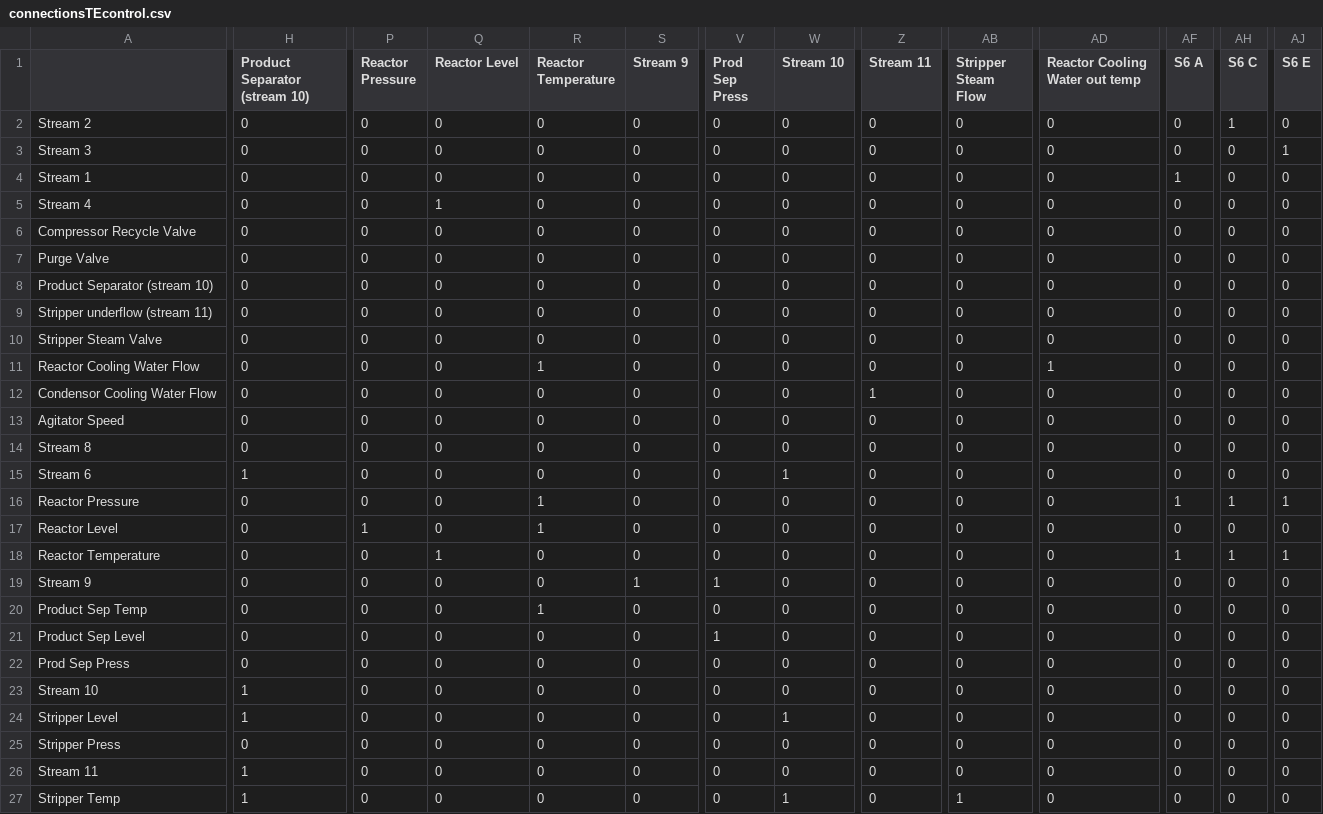
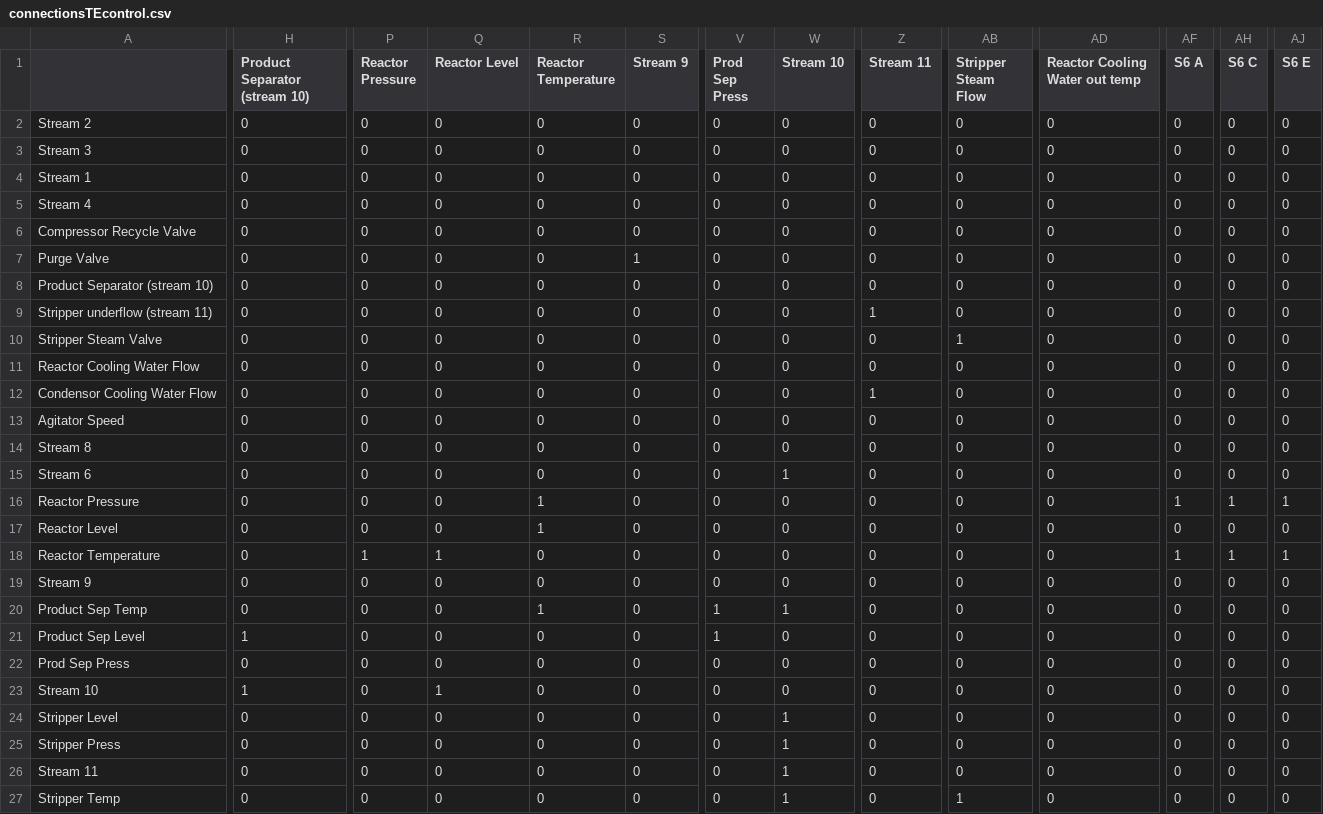
Before and after one commit to stelmo/LoopRanking, a CSV file: connectionsTEcontrol.csv, drawn as a sheet; only a part is shown, gaps mark what is left out; the diff covers the shown part only; the diff names each change by its address in the sheet, - before the commit and + after, or states it on an @@ line.

```diff
--- a/connectionsTEcontrol.csv
+++ b/connectionsTEcontrol.csv
-AH2 (S6 C): 1
+AH2 (S6 C): 0
-AJ3 (S6 E): 1
+AJ3 (S6 E): 0
-AF4 (S6 A): 1
+AF4 (S6 A): 0
-Q5 (Reactor Level): 1
+Q5 (Reactor Level): 0
-S7 (Stream 9): 0
+S7 (Stream 9): 1
-Z9 (Stream 11): 0
+Z9 (Stream 11): 1
-AB10 (Stripper Steam Flow): 0
+AB10 (Stripper Steam Flow): 1
-R11 (Reactor Temperature): 1
+R11 (Reactor Temperature): 0
-AD11 (Reactor Cooling Water out temp): 1
+AD11 (Reactor Cooling Water out temp): 0
-H15 (Product Separator (stream 10)): 1
+H15 (Product Separator (stream 10)): 0
-P17 (Reactor Pressure): 1
+P17 (Reactor Pressure): 0
-P18 (Reactor Pressure): 0
+P18 (Reactor Pressure): 1
-S19 (Stream 9): 1
+S19 (Stream 9): 0
-V19 (Prod Sep Press): 1
+V19 (Prod Sep Press): 0
-V20 (Prod Sep Press): 0
+V20 (Prod Sep Press): 1
-W20 (Stream 10): 0
+W20 (Stream 10): 1
-H21 (Product Separator (stream 10)): 0
+H21 (Product Separator (stream 10)): 1
-Q23 (Reactor Level): 0
+Q23 (Reactor Level): 1
-H24 (Product Separator (stream 10)): 1
+H24 (Product Separator (stream 10)): 0
-W25:W26 (Stream 10): 0
+W25:W26 (Stream 10): 1
-H26:H27 (Product Separator (stream 10)): 1
+H26:H27 (Product Separator (stream 10)): 0
```
Also changed, not shown: 15 edited cells elsewhere in this file, connectionsTE.csv.
